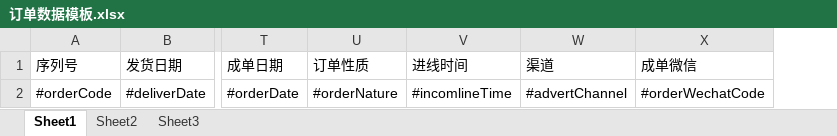
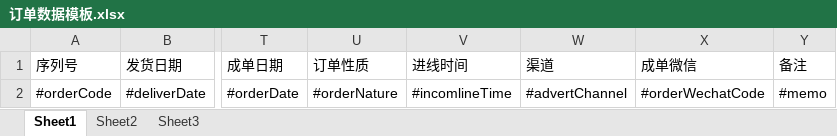
Before and after one commit to vipliao/FirmOrders, an Excel workbook: FirmOrders/src/main/webapp/excel-template/订单数据模板.xlsx, sheet Sheet1, drawn as a sheet; only a part is shown, gaps mark what is left out; values as stored, in another font and other column widths than the file's, no borders; the diff names each change by its address in the sheet, - before the commit and + after, or states it on an @@ line.

```diff
--- a/FirmOrders/src/main/webapp/excel-template/订单数据模板.xlsx (sheet Sheet1)
+++ b/FirmOrders/src/main/webapp/excel-template/订单数据模板.xlsx (sheet Sheet1)
+column Y (备注), row 2: #memo
```
Also changed, not shown: 2 other files.
